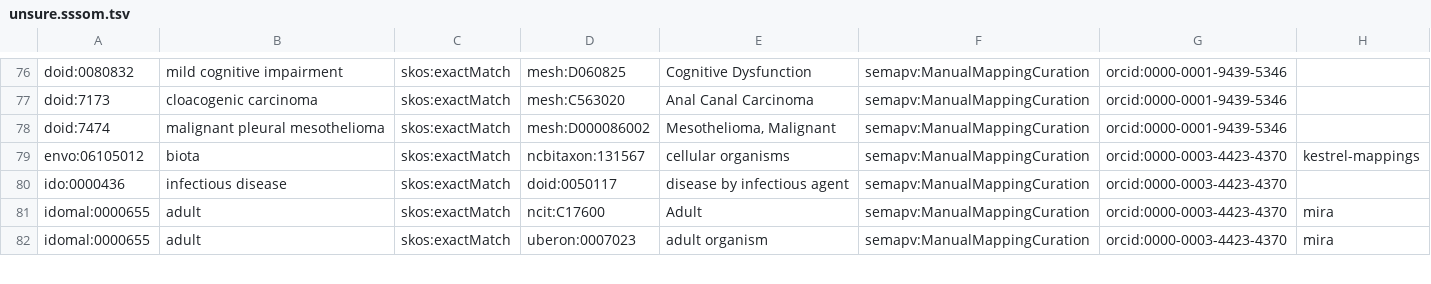
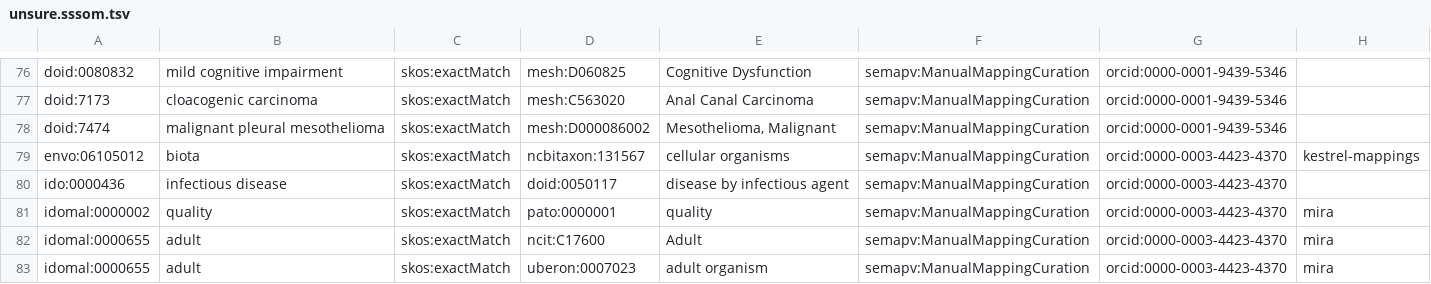
Before and after one commit to biopragmatics/biomappings, a TSV file: src/biomappings/resources/unsure.sssom.tsv, drawn as a sheet; only a part is shown, gaps mark what is left out; the diff names each change by its address in the sheet, - before the commit and + after, or states it on an @@ line.

```diff
--- a/src/biomappings/resources/unsure.sssom.tsv
+++ b/src/biomappings/resources/unsure.sssom.tsv
+row 81: idomal:0000002 | quality | skos:exactMatch | pato:0000001 | quality | semapv:ManualMappingCuration | orcid:0000-0003-4423-4370 | mira
```
Also changed, not shown: src/biomappings/resources/negative.sssom.tsv, 26 other files.
